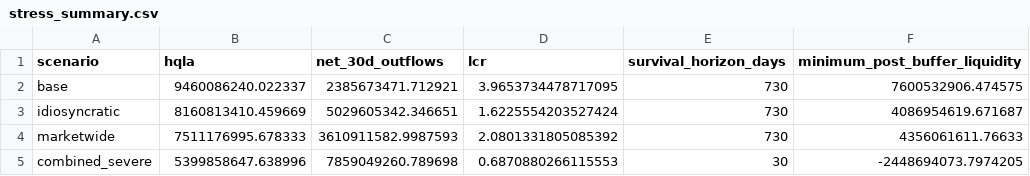
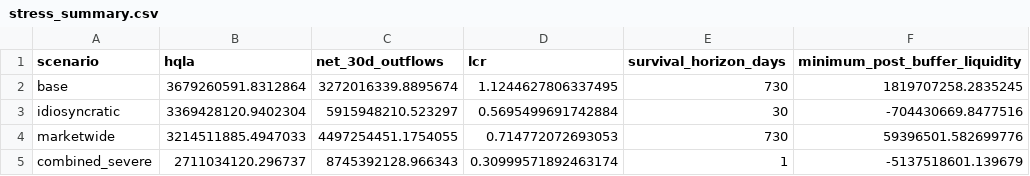
Before and after one commit to Prasanna-K-123/liquidity-risk-ilaap-recovery, a CSV file: outputs/stress_summary.csv, drawn as a sheet.

```diff
--- a/outputs/stress_summary.csv
+++ b/outputs/stress_summary.csv
@@ -1,5 +1,5 @@
 scenario,hqla,net_30d_outflows,lcr,survival_horizon_days,minimum_post_buffer_liquidity
-base,9460086240.022337,2385673471.712921,3.9653734478717095,730,7600532906.474575
-idiosyncratic,8160813410.459669,5029605342.346651,1.6225554203527424,730,4086954619.671687
-marketwide,7511176995.678333,3610911582.9987593,2.0801331805085392,730,4356061611.76633
-combined_severe,5399858647.638996,7859049260.789698,0.6870880266115553,30,-2448694073.7974205
+base,3679260591.8312864,3272016339.8895674,1.1244627806337495,730,1819707258.2835245
+idiosyncratic,3369428120.9402304,5915948210.523297,0.5695499691742884,30,-704430669.8477516
+marketwide,3214511885.4947033,4497254451.1754055,0.714772072693053,730,59396501.582699776
+combined_severe,2711034120.296737,8745392128.966343,0.30999571892463174,1,-5137518601.139679
```
Also changed, not shown: outputs/base_cashflow_ladder.csv, outputs/early_warning_indicators.csv, 7 other files.
